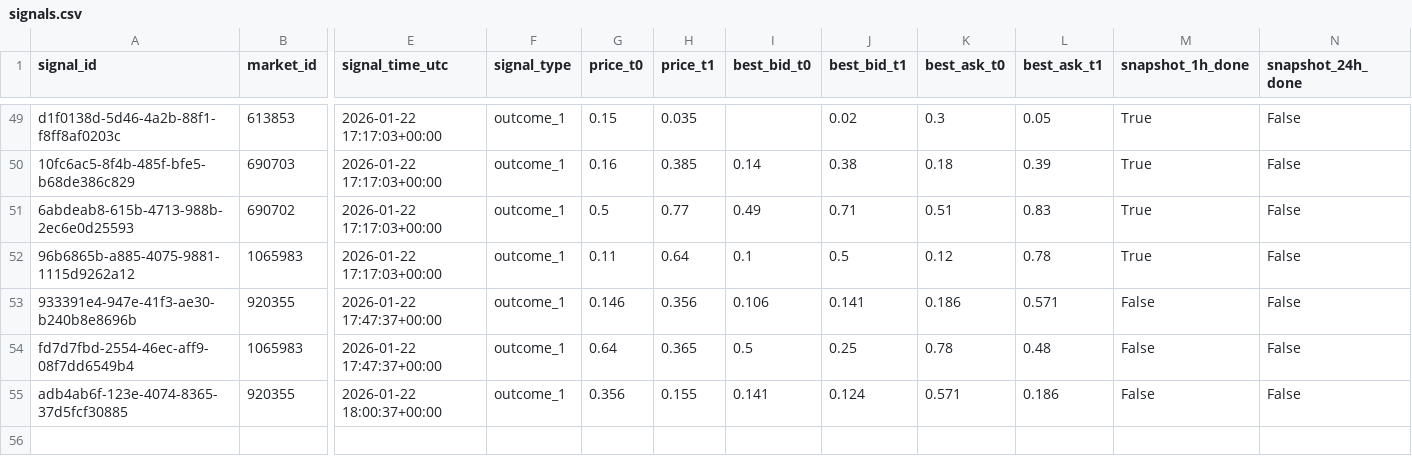
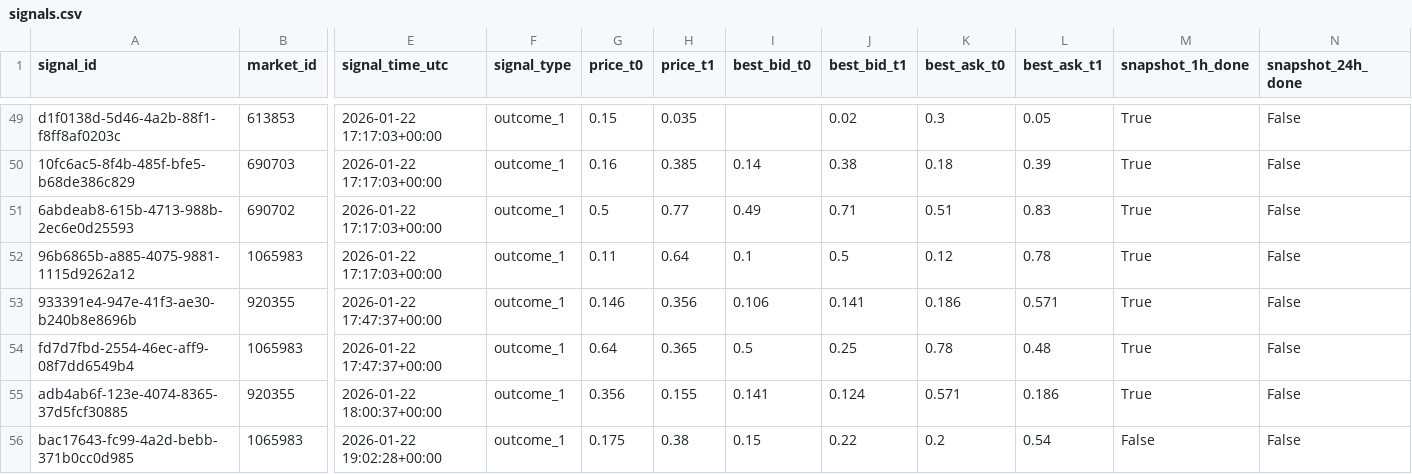
Before and after one commit to arshak-avagyan/fetch_data_test_repo, a CSV file: data/signals.csv, drawn as a sheet; only a part is shown, gaps mark what is left out; rows hold the shown columns only; the diff names each change by its address in the sheet, - before the commit and + after, or states it on an @@ line.

Commit message:
Workflow Run
Files changed:
M	data/market_change.csv
M	data/polymarket_flat_markets_t0.csv
M	data/polymarket_flat_markets_t1.csv
M	data/signals.csv
M	data/signals_merged.csv
M	data/signals_snapshots.csv

```diff
--- a/data/signals.csv
+++ b/data/signals.csv
-M53:M55 (snapshot_1h_done): False
+M53:M55 (snapshot_1h_done): True
+row 56: bac17643-fc99-4a2d-bebb-371b0cc0d985 | 1065983 | 2026-01-22 19:02:28+00:00 | outcome_1 | 0.175 | 0.38 | 0.15 | 0.22 | 0.2 | 0.54 | False | False
```
Also changed, not shown: data/signals_merged.csv, data/signals_snapshots.csv, 1 other file.
